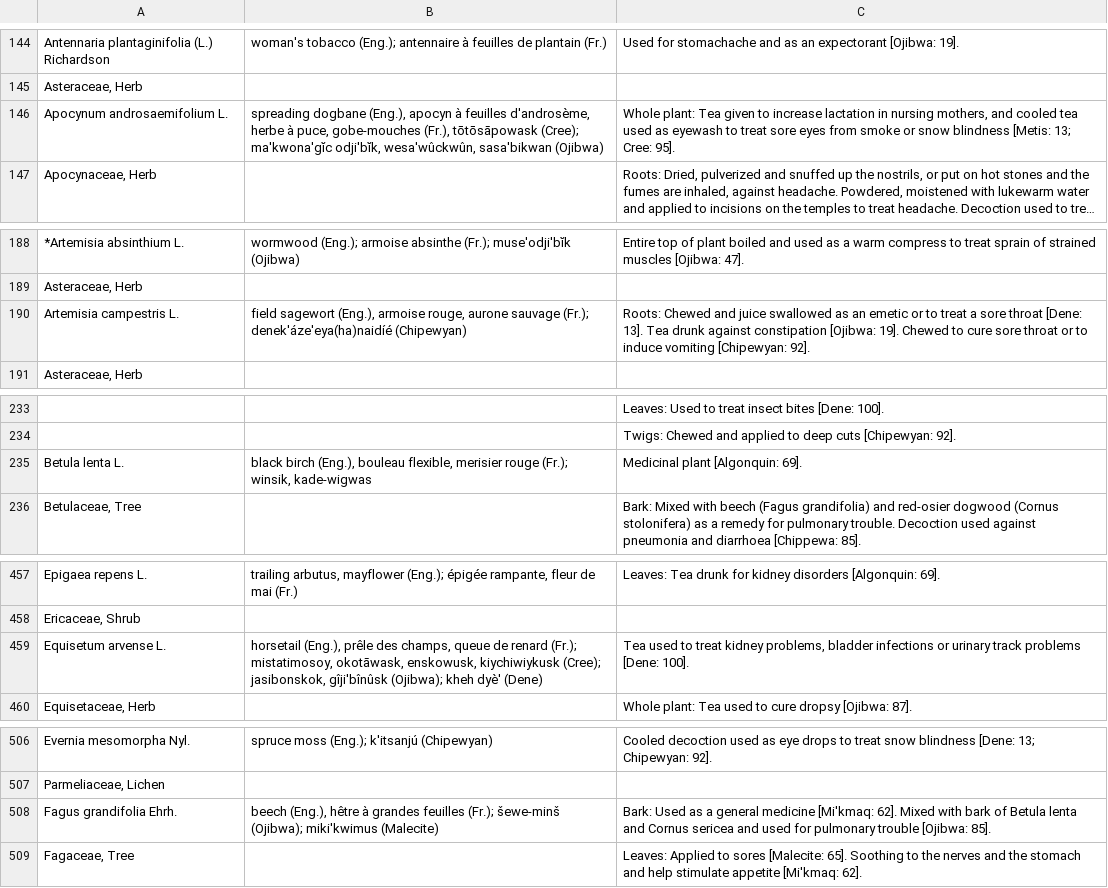
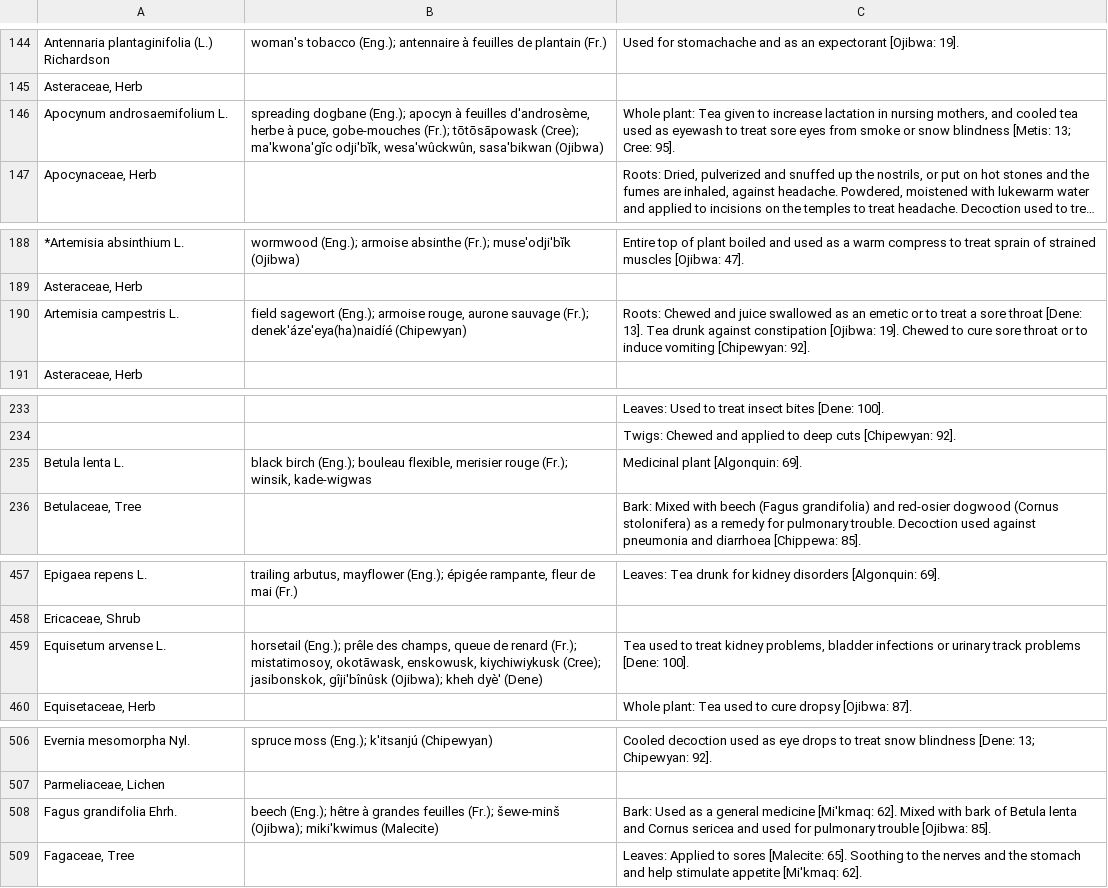
Before and after one commit to Datafable/vascan-traditional-use, a TSV file: data/raw/medicinal-plants.tsv, drawn as a sheet; only a part is shown, gaps mark what is left out; long unchanged cells end in …; the diff covers the shown part only; the diff names each change by its address in the sheet, - before the commit and + after, or states it on an @@ line.

Commit message:
Correct some , to ; as vernacular name delimiter

```diff
--- a/data/raw/medicinal-plants.tsv
+++ b/data/raw/medicinal-plants.tsv
-B146: spreading dogbane (Eng.), apocyn à feuilles d'androsème, herbe à puce, gobe-mouches (Fr.), tōtōsāpowask (Cree);…
+B146: spreading dogbane (Eng.); apocyn à feuilles d'androsème, herbe à puce, gobe-mouches (Fr.); tōtōsāpowask (Cree);…
-B190: field sagewort (Eng.), armoise rouge,…
+B190: field sagewort (Eng.); armoise rouge,…
-B235: black birch (Eng.), bouleau flexible,…
+B235: black birch (Eng.); bouleau flexible,…
-B459: horsetail (Eng.), prêle des…
+B459: horsetail (Eng.); prêle des…
-B508: beech (Eng.), hêtre à…
+B508: beech (Eng.); hêtre à…
```
Also changed, not shown: 8 edited cells elsewhere in this file.
